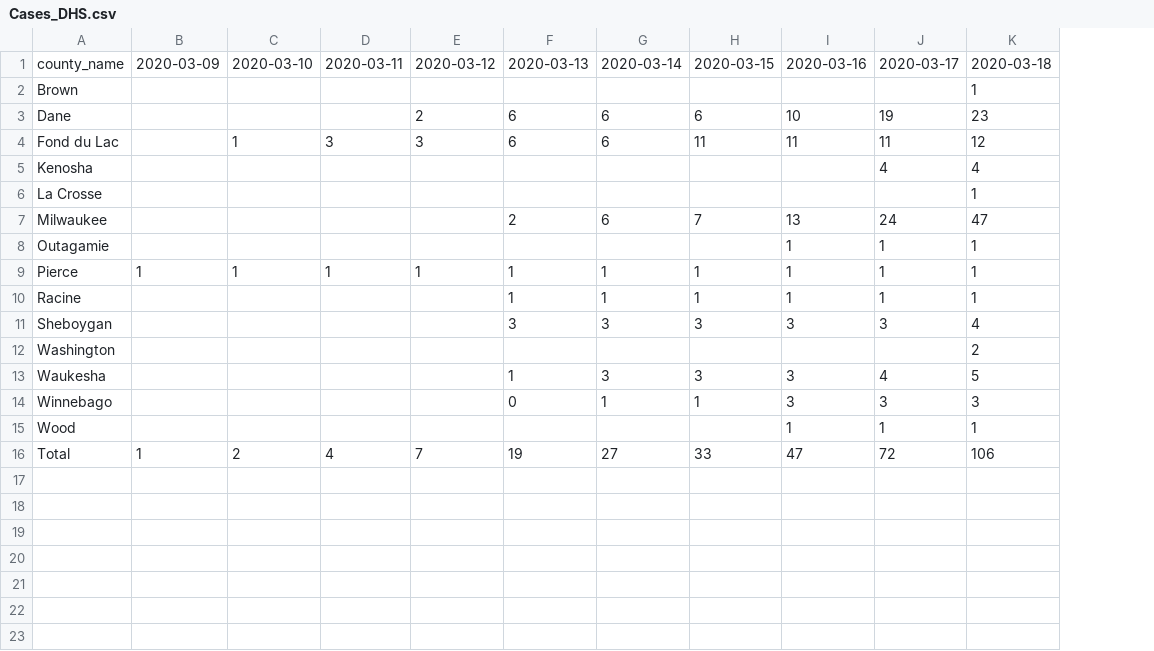
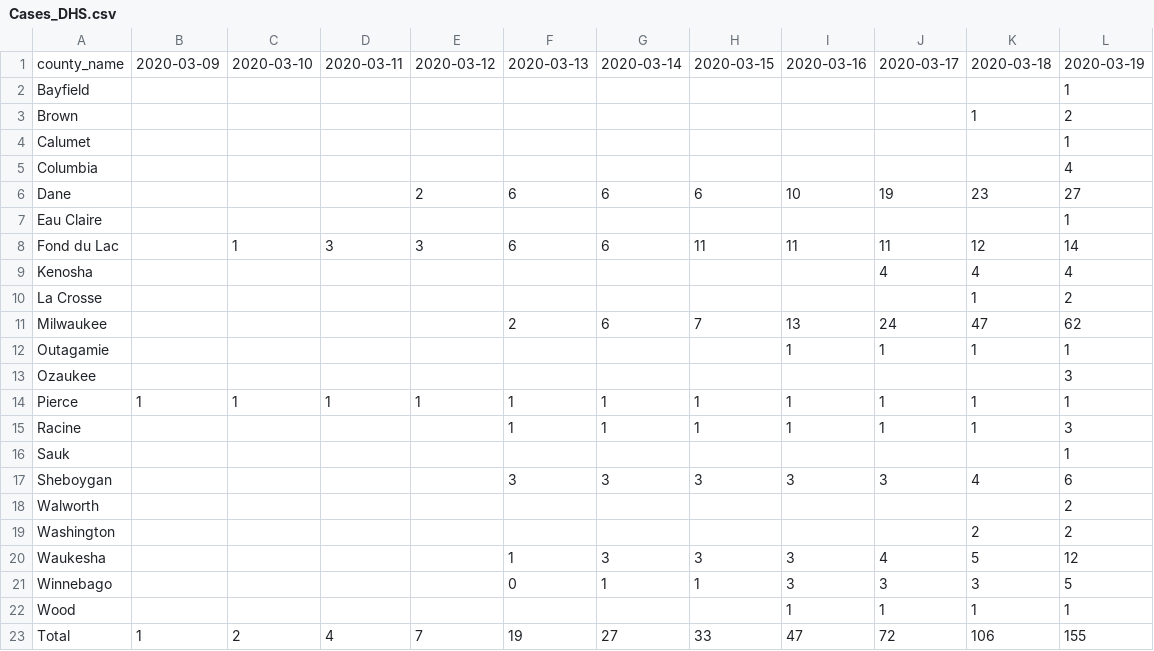
Before and after one commit to sugdel/covid19_WI, a CSV file: Cases_DHS.csv, drawn as a sheet; addresses are those after the commit; the diff names each change by its address in the sheet, - before the commit and + after, or states it on an @@ line.

Commit message:
Add files via upload

```diff
--- a/Cases_DHS.csv
+++ b/Cases_DHS.csv
+column L, row 1: 2020-03-19; row 3: 2; row 6: 27; rows 8-12: 14 | 4 | 2 | 62 | 1; rows 14-15: 1 | 3; row 17: 6; rows 19-23: 2 | 12 | 5 | 1 | 155
+row 2: Bayfield |  |  |  |  |  |  |  |  |  |  | 1
+row 4: Calumet |  |  |  |  |  |  |  |  |  |  | 1
+row 5: Columbia |  |  |  |  |  |  |  |  |  |  | 4
+row 7: Eau Claire |  |  |  |  |  |  |  |  |  |  | 1
+row 13: Ozaukee |  |  |  |  |  |  |  |  |  |  | 3
+row 16: Sauk |  |  |  |  |  |  |  |  |  |  | 1
+row 18: Walworth |  |  |  |  |  |  |  |  |  |  | 2
```
